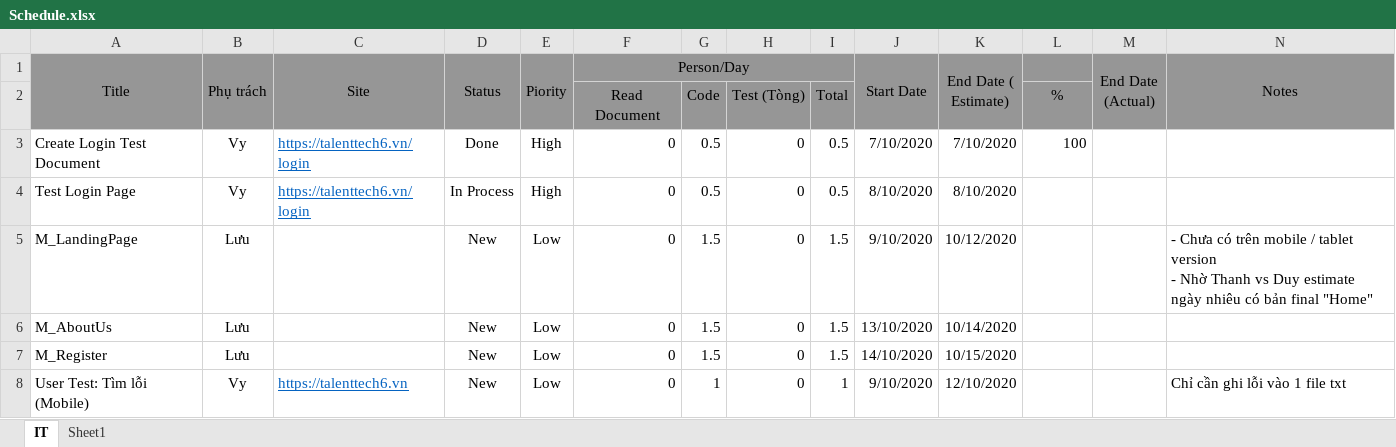
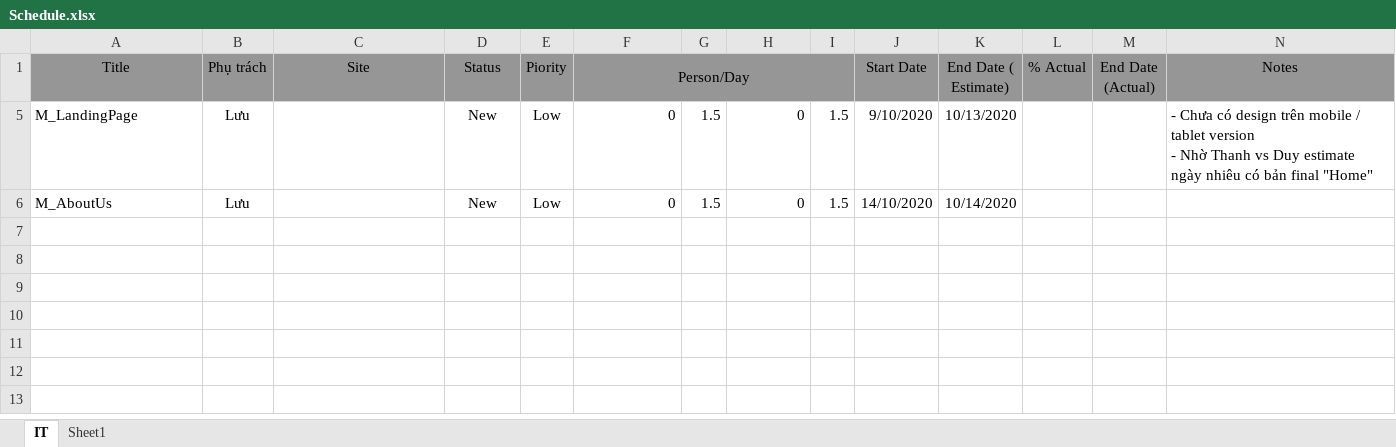
Before and after one commit to ngductong91/TalentTechDocs, an Excel workbook: Schedule.xlsx, sheet IT, drawn as a sheet; values as stored, in another font and other column widths than the file's, no borders; conditional formats not drawn; the diff names each change by its address in the sheet, - before the commit and + after, or states it on an @@ line.

Commit message:
change schedule

```diff
--- a/Schedule.xlsx (sheet IT)
+++ b/Schedule.xlsx (sheet IT)
-A1:A2 merged
-B1:B2 merged
-C1:C2 merged
-D1:D2 merged
-E1:E2 merged
-J1:J2 merged
-K1:K2 merged
-L1: (empty)
+L1: % Actual
-M1:M2 merged
-N1:N2 merged
@@ row 2 hidden:  |  |  |  |  | Read Document | Code | Test (Tòng) | Total |  |  | % @@
@@ row 3 hidden: Create Login Test Document | Vy | https://talenttech6.vn/login | Done | High | 0 | 0.5 | 0 | 0.5 | 7/10/2020 | 7/10/2020 | 100 @@
@@ row 4 hidden: Test Login Page | Vy | https://talenttech6.vn/login | In Process | High | 0 | 0.5 | 0 | 0.5 | 8/10/2020 | 8/10/2020 @@
-K5 (End Date ( Estimate)): 10/12/2020
+K5 (End Date ( Estimate)): 10/13/2020
-N5 (Notes): …Chưa có trên mobile…
+N5 (Notes): …Chưa có design trên mobile…
-J6 (Start Date): 13/10/2020
+J6 (Start Date): 14/10/2020
-row 7: M_Register | Lưu |  | New | Low | 0 | 1.5 | 0 | 1.5 | 14/10/2020 | 10/15/2020
@@ row 8 hidden: User Test: Tìm lỗi (Mobile) | Vy | https://talenttech6.vn | New | Low | 0 | 1 | 0 | 1 | 9/10/2020 | 12/10/2020 |  |  | Chỉ cần ghi lỗi vào 1 file txt @@
```
